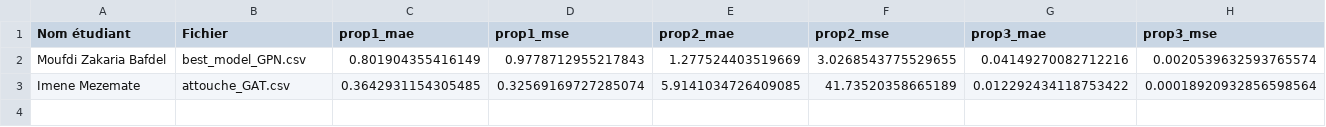
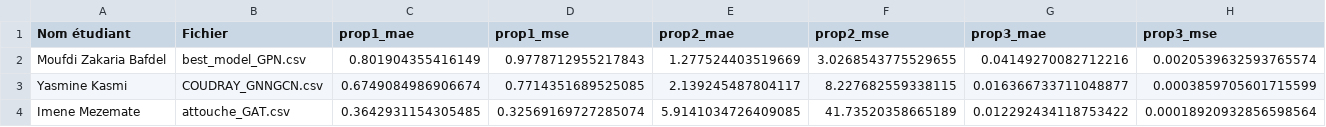
Before and after one commit to saracheklat/Pipeline-project, a CSV file: resultats.csv, drawn as a sheet; the diff names each change by its address in the sheet, - before the commit and + after, or states it on an @@ line.

```diff
--- a/resultats.csv
+++ b/resultats.csv
+row 3: Yasmine Kasmi | COUDRAY_GNNGCN.csv | 0.6749084986906674 | 0.7714351689525085 | 2.139245487804117 | 8.227682559338115 | 0.016366733711048877 | 0.0003859705601715599
```
Also changed, not shown: 12 other files.
